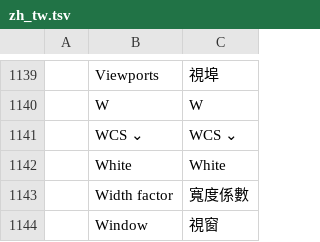
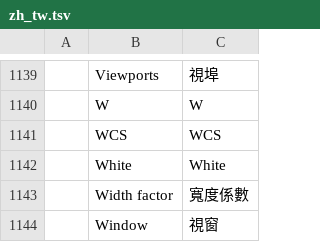
Before and after one commit to wuzkkavin/cadcraft, a TSV file: crates/ui-egui/src/i18n/zh_tw.tsv, drawn as a sheet; only a part is shown, gaps mark what is left out; the diff covers the shown part only.

```diff
--- a/crates/ui-egui/src/i18n/zh_tw.tsv
+++ b/crates/ui-egui/src/i18n/zh_tw.tsv
@@ -1140,3 +1140,3 @@
 	W	W
-	WCS ⌄	WCS ⌄
+	WCS	WCS
 	White	White
```
Also changed, not shown: 28 added rows elsewhere in this file.
